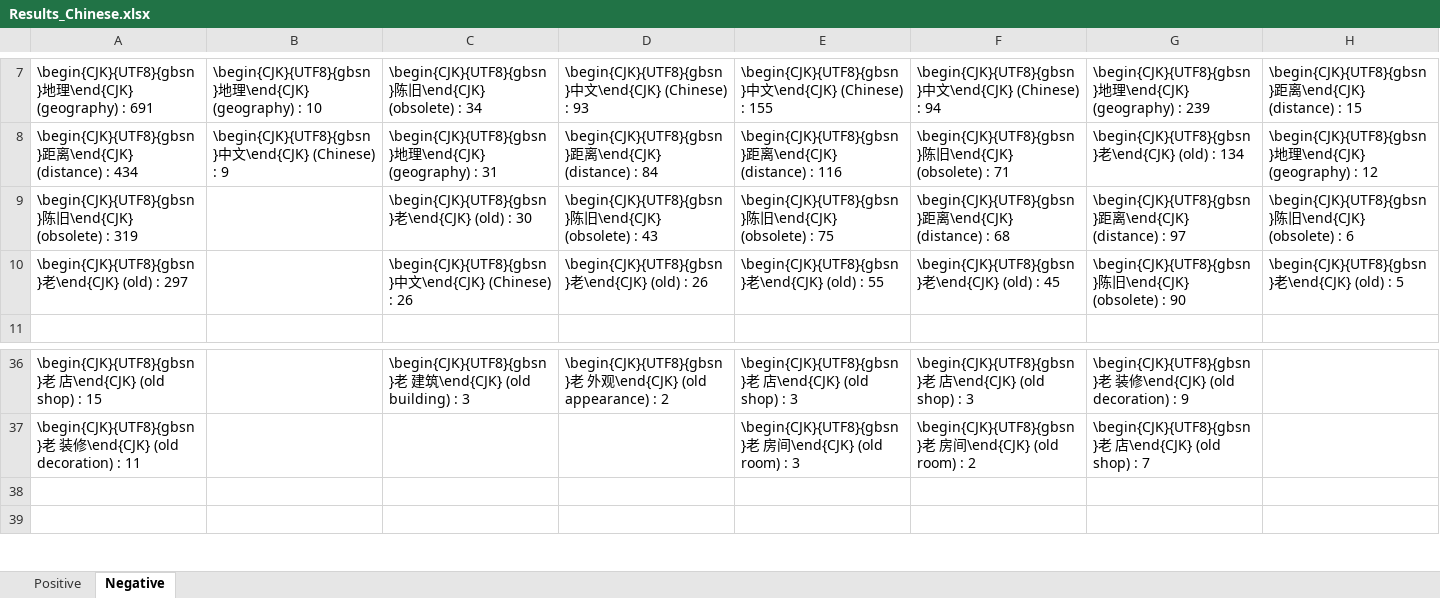
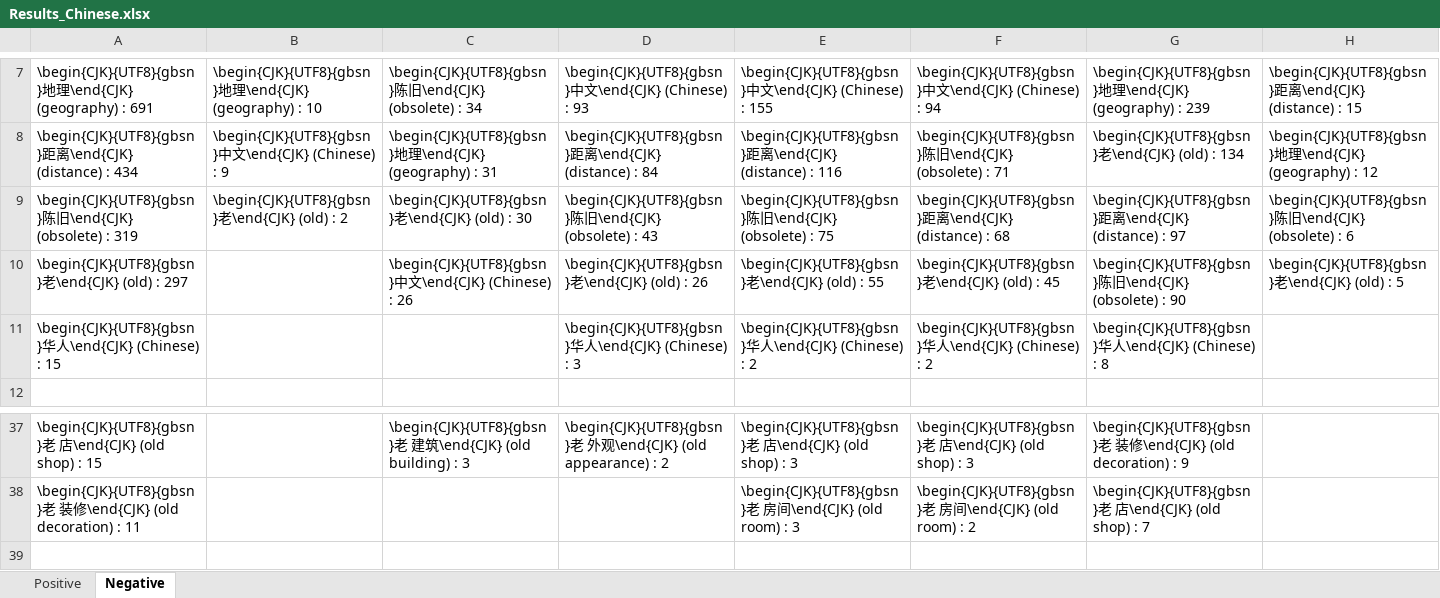
Before and after one commit to elisa-aleman/latex-itt, an Excel workbook: Z_tables/Results_Chinese.xlsx, sheet Negative, drawn as a sheet; only a part is shown, gaps mark what is left out; values as stored, in another font and other column widths than the file's, no borders; charts and pictures not drawn; removed rows and columns are numbered as before the commit, all else as after; the diff covers the shown part only; the diff names each change by its address in the sheet, - before the commit and + after, or states it on an @@ line.

```diff
--- a/Z_tables/Results_Chinese.xlsx (sheet Negative)
+++ b/Z_tables/Results_Chinese.xlsx (sheet Negative)
-B9: (empty)
+B9: \begin{CJK}{UTF8}{gbsn}老\end{CJK} (old) : 2
+row 11: \begin{CJK}{UTF8}{gbsn}华人\end{CJK} (Chinese) : 15 |  |  | \begin{CJK}{UTF8}{gbsn}华人\end{CJK} (Chinese) : 3 | \begin{CJK}{UTF8}{gbsn}华人\end{CJK} (Chinese) : 2 | \begin{CJK}{UTF8}{gbsn}华人\end{CJK} (Chinese) : 2 | \begin{CJK}{UTF8}{gbsn}华人\end{CJK} (Chinese) : 8
-row 38: (empty)
```
Also changed, not shown: 34 removed rows elsewhere in this sheet, sheet Positive, charts or pictures, Z_tables/Keyword_Frequency__zh-en-comparison.xlsx, Z_tables/Results_English.xlsx, 13 other files.
